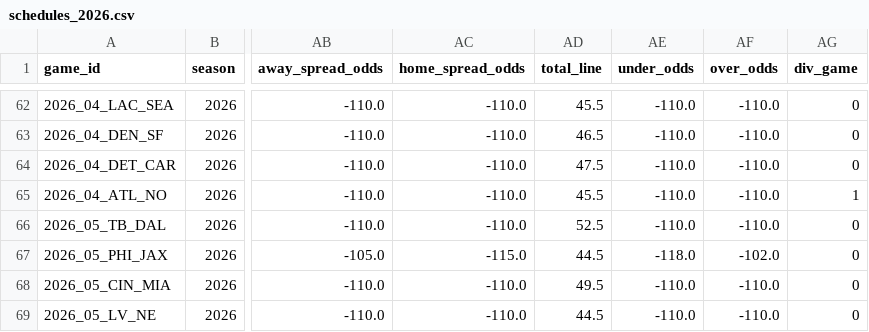
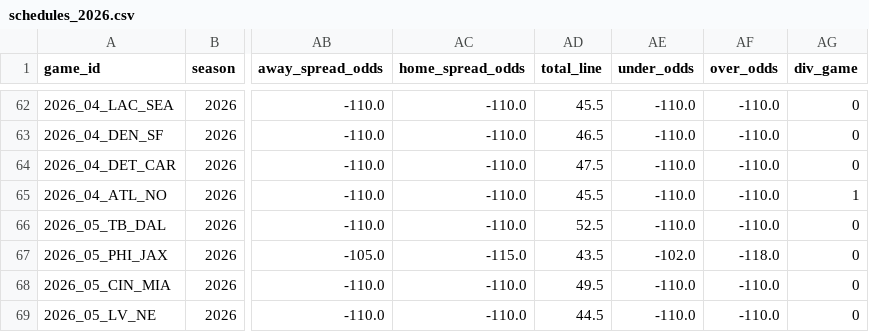
Before and after one commit to caleb259/NFL-Forecasting-Dashboard, a CSV file: data/processed/schedules_2026.csv, drawn as a sheet; only a part is shown, gaps mark what is left out; the diff names each change by its address in the sheet, - before the commit and + after, or states it on an @@ line.

```diff
--- a/data/processed/schedules_2026.csv
+++ b/data/processed/schedules_2026.csv
-AD67 (total_line): 44.5
+AD67 (total_line): 43.5
-AE67 (under_odds): -118.0
+AE67 (under_odds): -102.0
-AF67 (over_odds): -102.0
+AF67 (over_odds): -118.0
```
Also changed, not shown: data/predictions/projected_2026_records.csv, data/predictions/upcoming_2026_predictions.csv, 13 other files.
